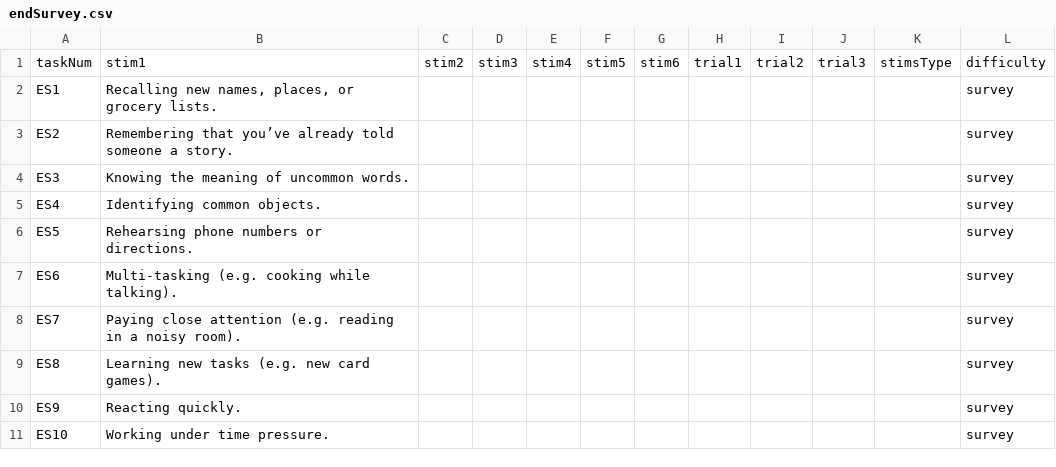
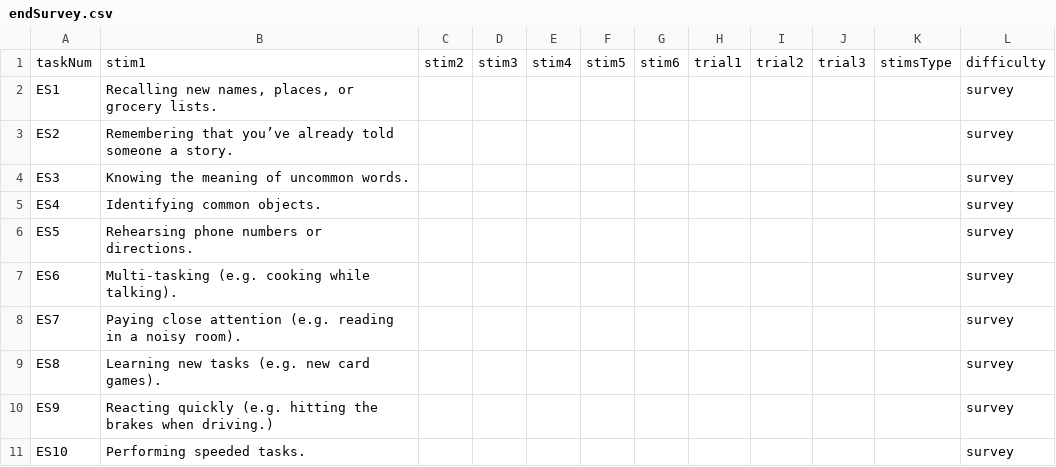
Before and after one commit to uchicago-memory-lab/r56-questions, a CSV file: questions/csv/endSurvey.csv, drawn as a sheet.

```diff
--- a/questions/csv/endSurvey.csv
+++ b/questions/csv/endSurvey.csv
@@ -9,3 +9,3 @@ ES7,Paying close attention (e.g. reading in a noisy room).,,,,,,,,,,survey
 ES8,Learning new tasks (e.g. new card games).,,,,,,,,,,survey
-ES9,Reacting quickly.,,,,,,,,,,survey
-ES10,Working under time pressure.,,,,,,,,,,survey
+ES9,Reacting quickly (e.g. hitting the brakes when driving.),,,,,,,,,,survey
+ES10,Performing speeded tasks.,,,,,,,,,,survey
```
Also changed, not shown: questions/csv/EMWordStim.csv, 4 other files.
